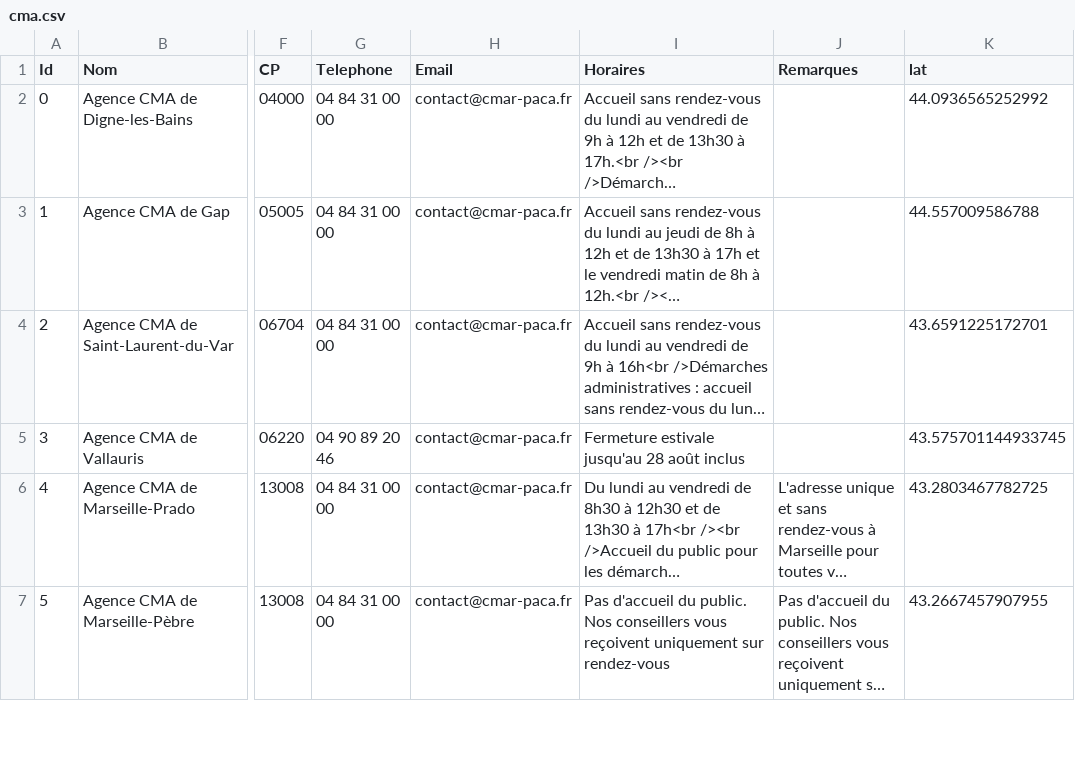
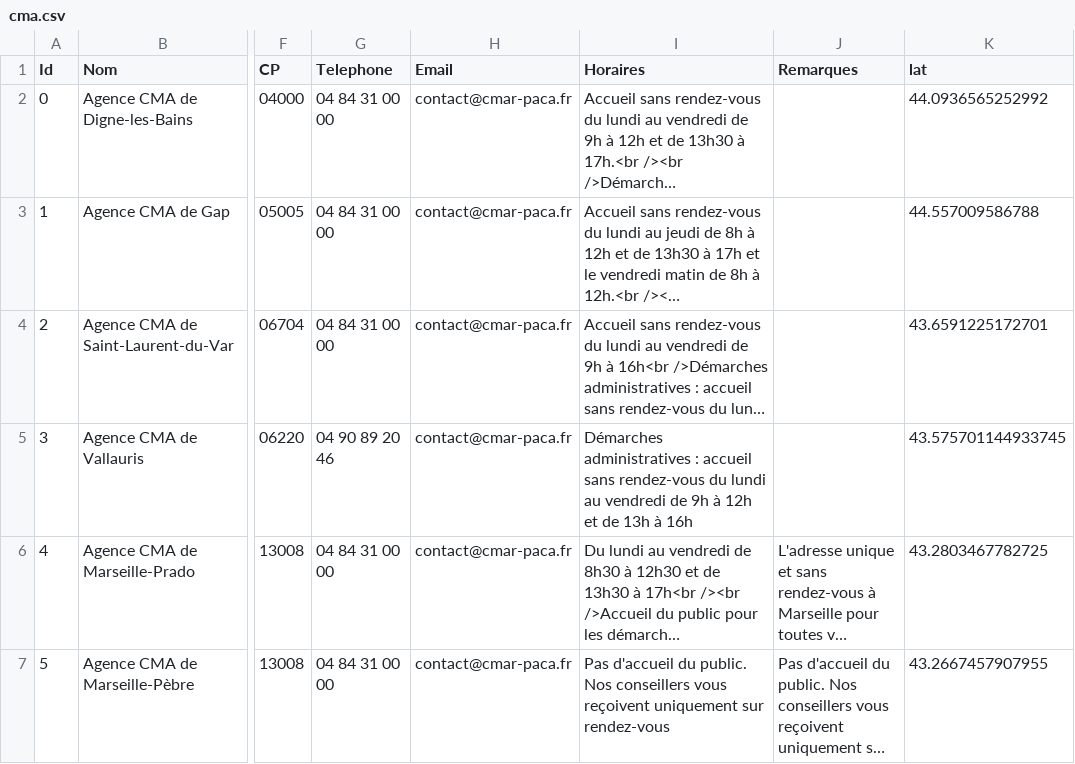
Before and after one commit to Devcmar/MAP-CMA-CFA, a CSV file: data/cma.csv, drawn as a sheet; only a part is shown, gaps mark what is left out; long unchanged cells end in …; the diff names each change by its address in the sheet, - before the commit and + after, or states it on an @@ line.

Commit message:
Update cma.csv

```diff
--- a/data/cma.csv
+++ b/data/cma.csv
-I5 (Horaires): Fermeture estivale jusqu'au 28 août inclus
+I5 (Horaires): Démarches administratives : accueil sans rendez-vous du lundi au vendredi de 9h à 12h et de 13h à 16h
```
